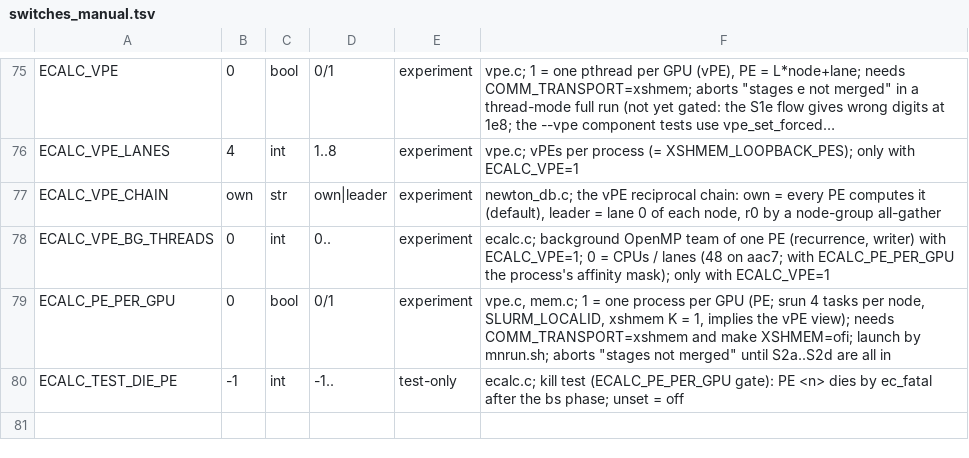
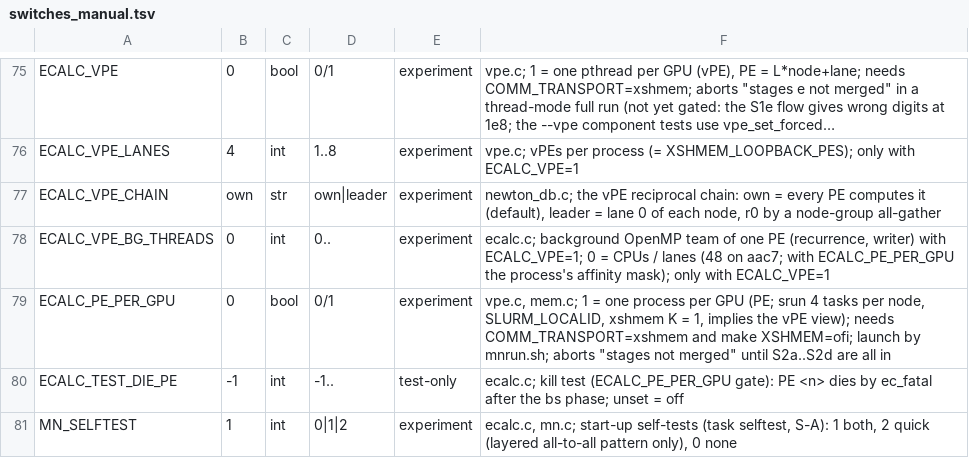
Before and after one commit to cecoppola/ntt, a TSV file: ecalc/switches_manual.tsv, drawn as a sheet; only a part is shown, gaps mark what is left out; long unchanged cells end in ….

```diff
--- a/ecalc/switches_manual.tsv
+++ b/ecalc/switches_manual.tsv
@@ -80 +80,2 @@ ECALC_PE_PER_GPU	0	bool	0/1	experiment	vpe.c, mem.c; 1 = one process per GPU (PE
 ECALC_TEST_DIE_PE	-1	int	-1..	test-only	ecalc.c; kill test (ECALC_PE_PER_GPU gate): PE <n> dies by ec_fatal after the bs phase; unset = off
+MN_SELFTEST	1	int	0|1|2	experiment	ecalc.c, mn.c; start-up self-tests (task selftest, S-A): 1 both, 2 quick (layered all-to-all pattern only), 0 none
```
Also changed, not shown: ecalc/switches.tsv, ecalc/switches_review.tsv, 4 other files.
